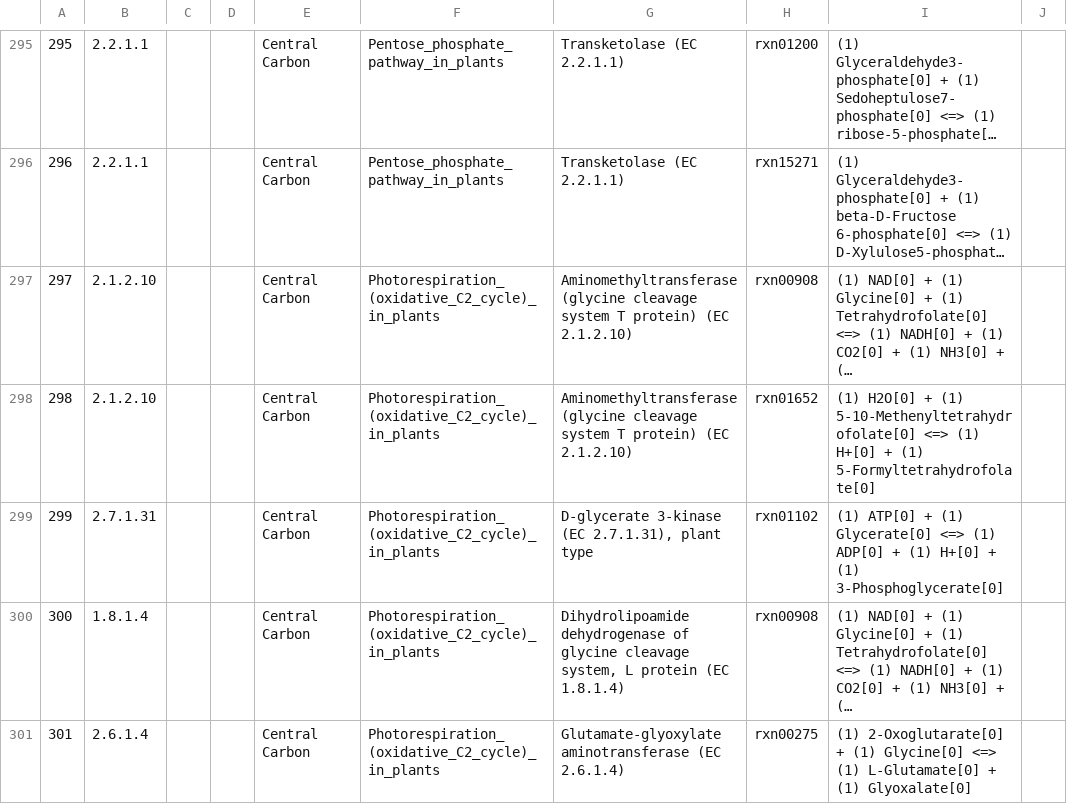
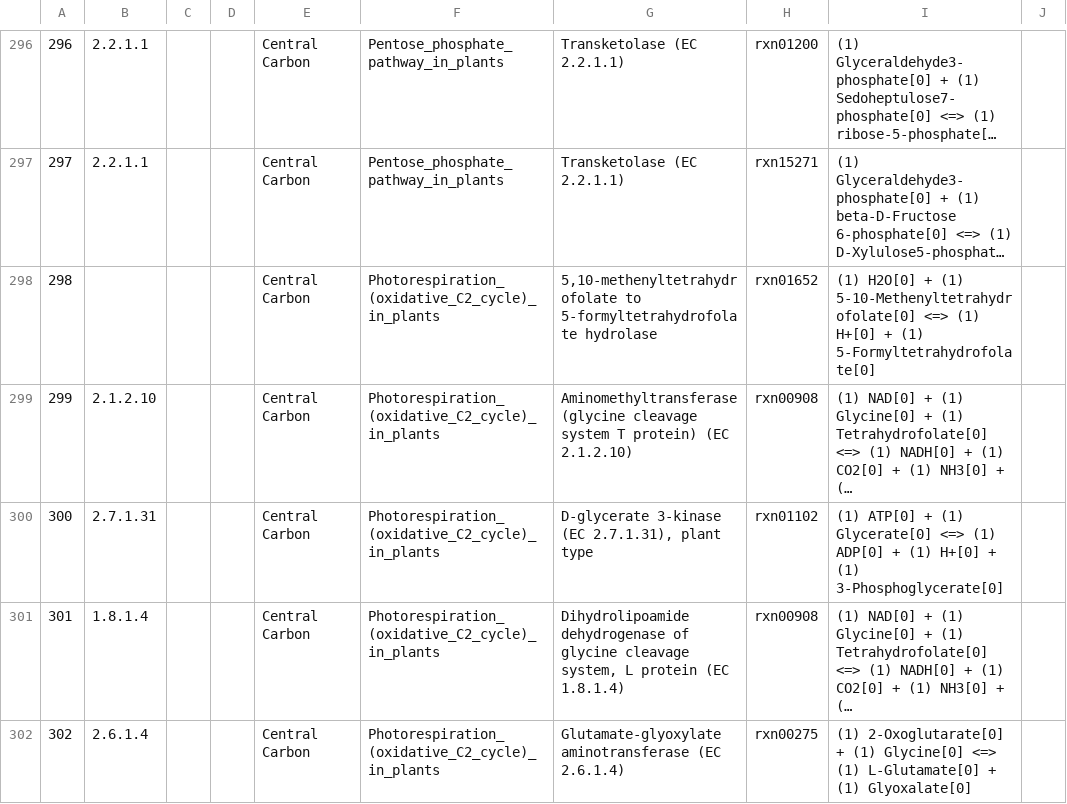
Before and after one commit to ModelSEED/PlantSEED, a TSV file: Spreadsheets/Template_Reactions/Template_Reactions.tsv, drawn as a sheet; only a part is shown, gaps mark what is left out; long unchanged cells end in …; removed rows and columns are numbered as before the commit, all else as after; the diff covers the shown part only; the diff names each change by its address in the sheet, - before the commit and + after, or states it on an @@ line.

Commit message:
Updated spreadsheet

```diff
--- a/Spreadsheets/Template_Reactions/Template_Reactions.tsv
+++ b/Spreadsheets/Template_Reactions/Template_Reactions.tsv
@@ column A renumbered from row 3 down @@
+row 298: 298 |  |  |  | Central Carbon | Photorespiration_(oxidative_C2_cycle)_in_plants | 5,10-methenyltetrahydrofolate to 5-formyltetrahydrofolate hydrolase | rxn01652 | (1) H2O[0] + (1) 5-10-Methenyltetrahydrofolate[0] <=> (1) H+[0] + (1) 5-Formyltetrahydrofolate[0]
-row 298: 298 | 2.1.2.10 |  |  | Central Carbon | Photorespiration_(oxidative_C2_cycle)_in_plants | Aminomethyltransferase (glycine cleavage system T protein) (EC 2.1.2.10) | rxn01652 | (1) H2O[0] + (1) 5-10-Methenyltetrahydrofolate[0] <=> (1) H+[0] + (1) 5-Formyltetrahydrofolate[0]
```
Also changed, not shown: 5 added rows and 8 removed rows elsewhere in this file.
